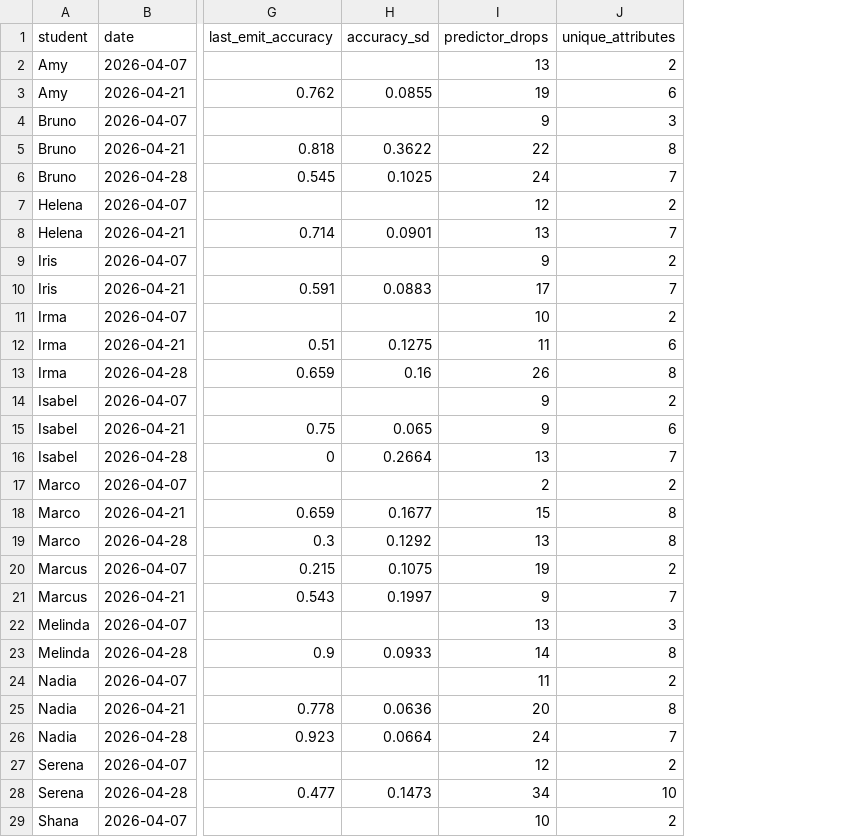
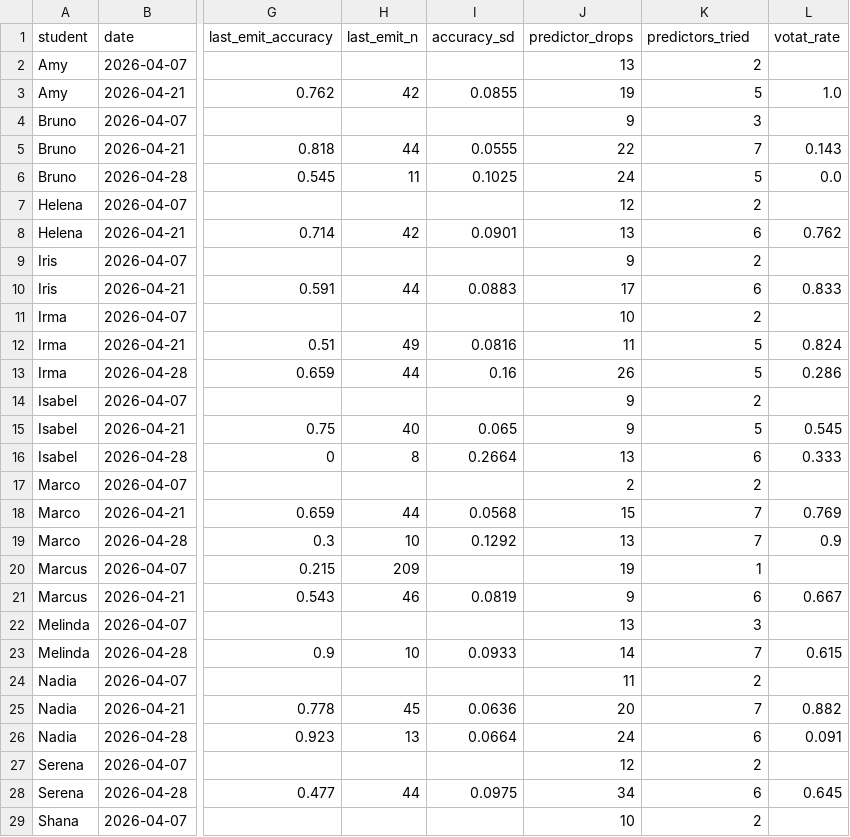
Before and after one commit to dedemerve/DecisionTrees-AICFT-Assessor, a CSV file: mmla_explorer/site/data/log_sessions.csv, drawn as a sheet; only a part is shown, gaps mark what is left out; addresses are those after the commit; the diff covers the shown part only; the diff names each change by its address in the sheet, - before the commit and + after, or states it on an @@ line.

Commit message:
Platform logs: fix VOTAT day filter and clarify log measures
VOTAT read the cumulative 28 April export without a date filter, so
session 2 rates mixed in 7 and 21 April events. The script now keeps
only rows from the session's own date, orders events by created_at and
maps log IDs to pseudonyms. Helena (S1) and Serena (S2) now get a rate.
28 April B15 levels change for Nadia, Irma, Isabel, Ulysses and Zara.

Site: counts now match the public log (9,561 events, 2 class sessions).
Predictors tried excludes the target, the label columns and the product
name. change_split_values is shown as a threshold edit event, because
old and new values are always equal. Last accuracy shows n and the data
copy, and the findings card uses the median. The logs page gets a
summary, timestamps and English glosses. "for majors" is removed.

Tests: new log checks in test_site_data.py, and the privacy check no
longer crashes on the data/labeling folder.

```diff
--- a/mmla_explorer/site/data/log_sessions.csv
+++ b/mmla_explorer/site/data/log_sessions.csv
+column H (last_emit_n), rows 3-28: 42 |  | 44 | 11 |  | 42 |  | 44 |  | 49 | 44 |  | 40 | 8 |  | 44 | 10 | 209 | 46 |  | 10 |  | 45 | 13 |  | 44
+column L (votat_rate), rows 3-28: 1.0 |  | 0.143 | 0.0 |  | 0.762 |  | 0.833 |  | 0.824 | 0.286 |  | 0.545 | 0.333 |  | 0.769 | 0.9 |  | 0.667 |  | 0.615 |  | 0.882 | 0.091 |  | 0.645
-K1: unique_attributes
+K1: predictors_tried
-K3 (predictors_tried): 6
+K3 (predictors_tried): 5
-I5 (accuracy_sd): 0.3622
+I5 (accuracy_sd): 0.0555
-K5 (predictors_tried): 8
+K5 (predictors_tried): 7
-K6 (predictors_tried): 7
+K6 (predictors_tried): 5
-K8 (predictors_tried): 7
+K8 (predictors_tried): 6
-K10 (predictors_tried): 7
+K10 (predictors_tried): 6
-I12 (accuracy_sd): 0.1275
+I12 (accuracy_sd): 0.0816
-K12 (predictors_tried): 6
+K12 (predictors_tried): 5
-K13 (predictors_tried): 8
+K13 (predictors_tried): 5
-K15 (predictors_tried): 6
+K15 (predictors_tried): 5
-K16 (predictors_tried): 7
+K16 (predictors_tried): 6
-I18 (accuracy_sd): 0.1677
+I18 (accuracy_sd): 0.0568
-K18:K19 (predictors_tried): 8
+K18:K19 (predictors_tried): 7
-I20 (accuracy_sd): 0.1075
+I20 (accuracy_sd): (empty)
-K20 (predictors_tried): 2
+K20 (predictors_tried): 1
-I21 (accuracy_sd): 0.1997
+I21 (accuracy_sd): 0.0819
-K21 (predictors_tried): 7
+K21 (predictors_tried): 6
-K23 (predictors_tried): 8
+K23 (predictors_tried): 7
-K25 (predictors_tried): 8
+K25 (predictors_tried): 7
-K26 (predictors_tried): 7
+K26 (predictors_tried): 6
-I28 (accuracy_sd): 0.1473
+I28 (accuracy_sd): 0.0975
-K28 (predictors_tried): 10
+K28 (predictors_tried): 6
```
Also changed, not shown: 8 edited cells elsewhere in this file, 10 other files.
